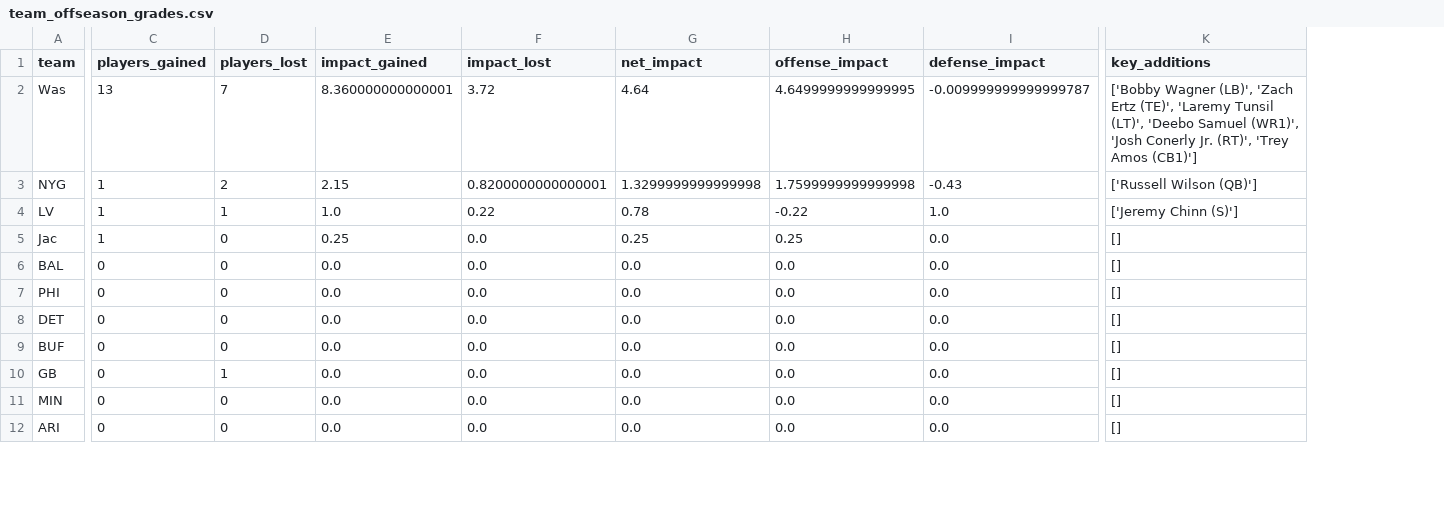
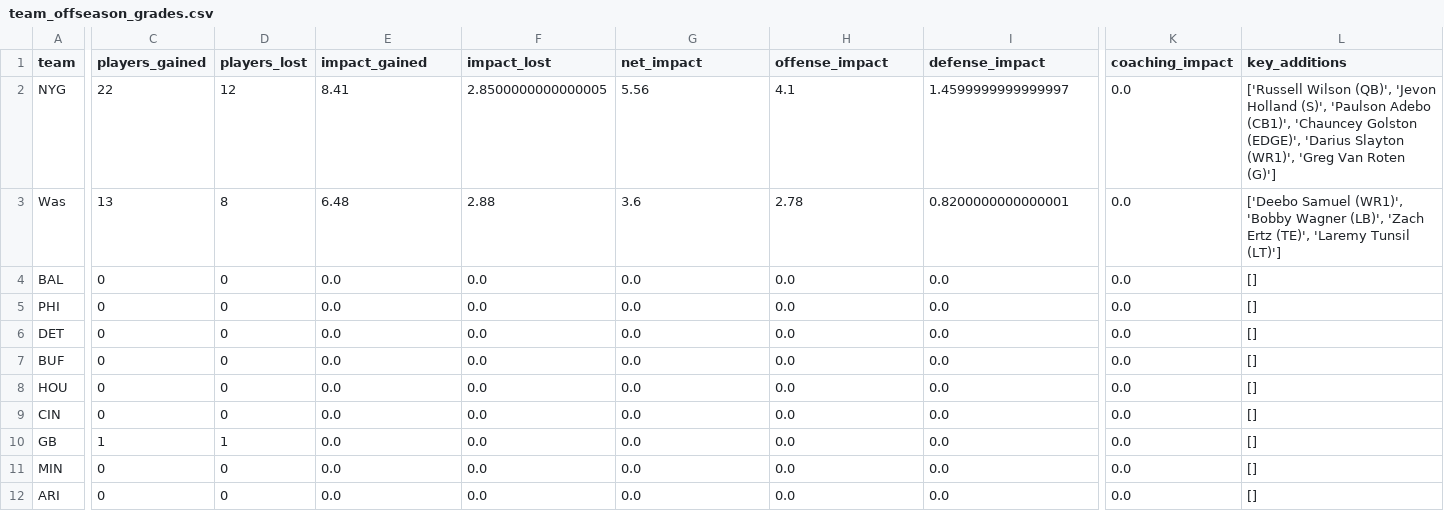
Before and after one commit to dmh4681/nfl-betting-analytics, a CSV file: output/player_bridge/team_offseason_grades.csv, drawn as a sheet; only a part is shown, gaps mark what is left out; removed rows and columns are numbered as before the commit, all else as after; rows hold the shown columns only; the diff covers the shown part only; the diff names each change by its address in the sheet, - before the commit and + after, or states it on an @@ line.

```diff
--- a/output/player_bridge/team_offseason_grades.csv
+++ b/output/player_bridge/team_offseason_grades.csv
+column K (coaching_impact), rows 3-7: all 0.0; rows 10-12: all 0.0
+row 2: NYG | 22 | 12 | 8.41 | 2.8500000000000005 | 5.56 | 4.1 | 1.4599999999999997 | 0.0 | ['Russell Wilson (QB)', 'Jevon Holland (S)', 'Paulson Adebo (CB1)', 'Chauncey Golston (EDGE)', 'Darius Slayton (WR1)', 'Greg Van Roten (G)']
-D3 (players_lost): 7
+D3 (players_lost): 8
-E3 (impact_gained): 8.360000000000001
+E3 (impact_gained): 6.48
-F3 (impact_lost): 3.72
+F3 (impact_lost): 2.88
-G3 (net_impact): 4.64
+G3 (net_impact): 3.6
-H3 (offense_impact): 4.6499999999999995
+H3 (offense_impact): 2.78
-I3 (defense_impact): -0.009999999999999787
+I3 (defense_impact): 0.8200000000000001
-L3 (key_additions): ['Bobby Wagner (LB)', 'Zach Ertz (TE)', 'Laremy Tunsil (LT)', 'Deebo Samuel (WR1)', 'Josh Conerly Jr. (RT)', 'Trey Amos (CB1)']
+L3 (key_additions): ['Deebo Samuel (WR1)', 'Bobby Wagner (LB)', 'Zach Ertz (TE)', 'Laremy Tunsil (LT)']
-row 3: NYG | 1 | 2 | 2.15 | 0.8200000000000001 | 1.3299999999999998 | 1.7599999999999998 | -0.43 | ['Russell Wilson (QB)']
-row 4: LV | 1 | 1 | 1.0 | 0.22 | 0.78 | -0.22 | 1.0 | ['Jeremy Chinn (S)']
-row 5: Jac | 1 | 0 | 0.25 | 0.0 | 0.25 | 0.25 | 0.0 | []
@@ row 16 moved to row 8: HOU @@
@@ row 17 moved to row 9: CIN @@
-C10 (players_gained): 0
+C10 (players_gained): 1
```
Also changed, not shown: 3 added rows, 1 removed row, 5 moved rows and 20 edited cells elsewhere in this file, output/player_bridge/final_2025_power_rankings.csv, output/player_bridge/player_bridge_moves.csv, 9 other files.
